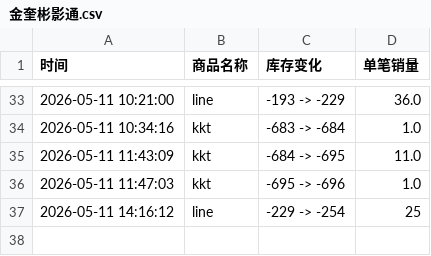
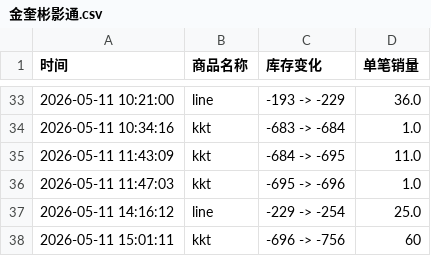
Before and after one commit to yuiki001/kevin-br0511, a CSV file: 金奎彬影通.csv, drawn as a sheet; only a part is shown, gaps mark what is left out.

Commit message:
自动更新数据 2026-05-11 15:01:12

```diff
--- a/金奎彬影通.csv
+++ b/金奎彬影通.csv
@@ -36,2 +36,3 @@
 2026-05-11 11:47:03,kkt,-695 -> -696,1.0
-2026-05-11 14:16:12,line,-229 -> -254,25
+2026-05-11 14:16:12,line,-229 -> -254,25.0
+2026-05-11 15:01:11,kkt,-696 -> -756,60
```
